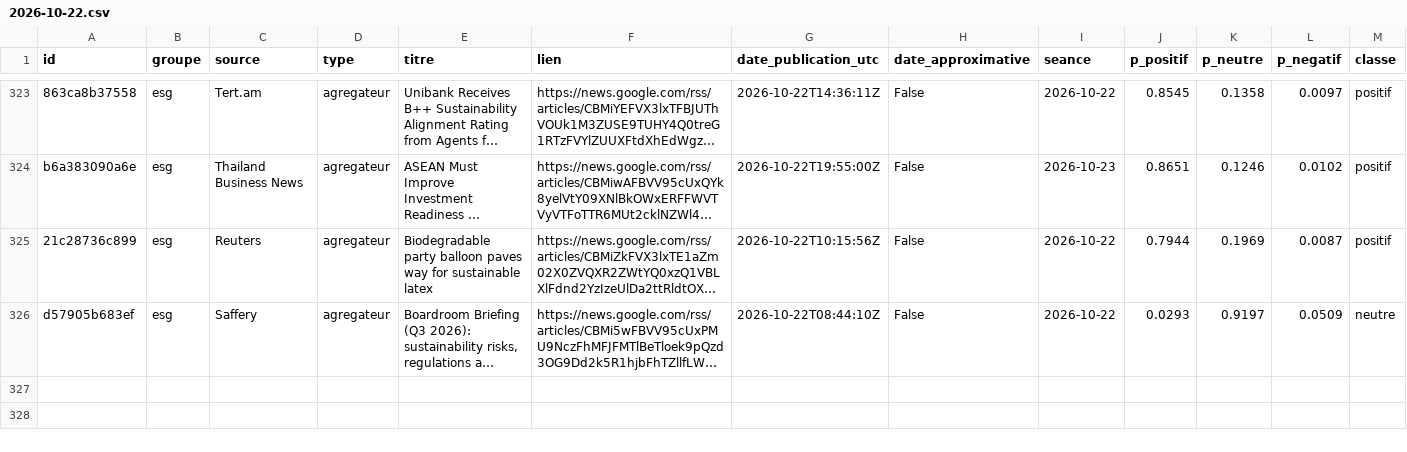
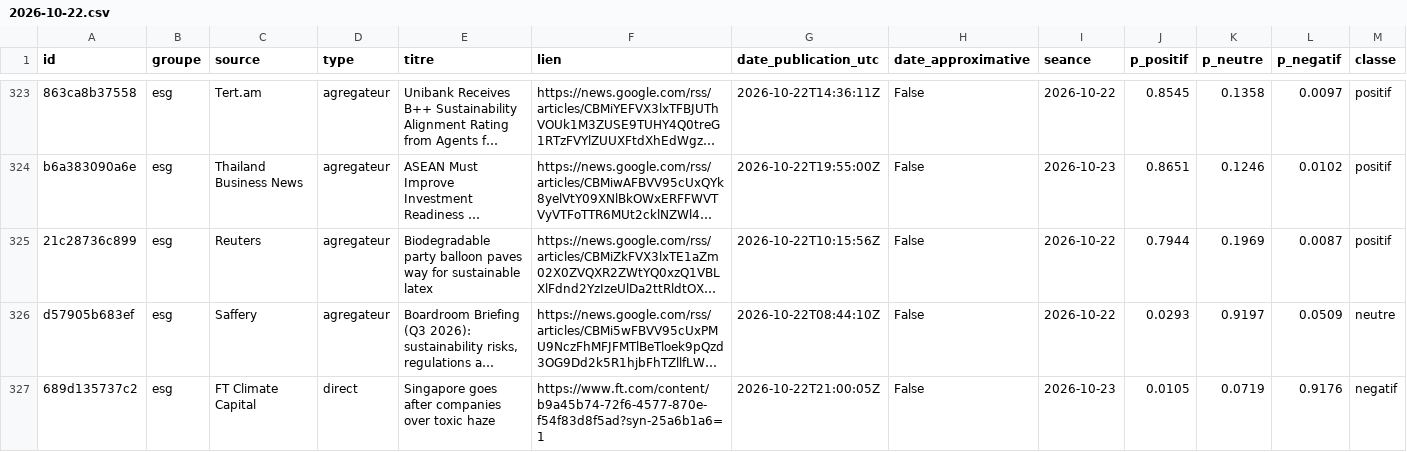
Before and after one commit to Gaaabbb444/contrepoint, a CSV file: data/titres/2026/10/2026-10-22.csv, drawn as a sheet; only a part is shown, gaps mark what is left out; long unchanged cells end in …; rows hold the shown columns only; the diff names each change by its address in the sheet, - before the commit and + after, or states it on an @@ line.

```diff
--- a/data/titres/2026/10/2026-10-22.csv
+++ b/data/titres/2026/10/2026-10-22.csv
+row 327: 689d135737c2 | esg | FT Climate Capital | direct | Singapore goes after companies over toxic haze | https://www.ft.com/content/b9a45b74-72f6-4577-870e-f54f83d8f5ad?syn-25a6b1a6=1 | 2026-10-22T21:00:05Z | False | 2026-10-23 | 0.0105 | 0.0719 | 0.9176 | negatif
```
Also changed, not shown: data/journal_execution.csv, 1 other file.
